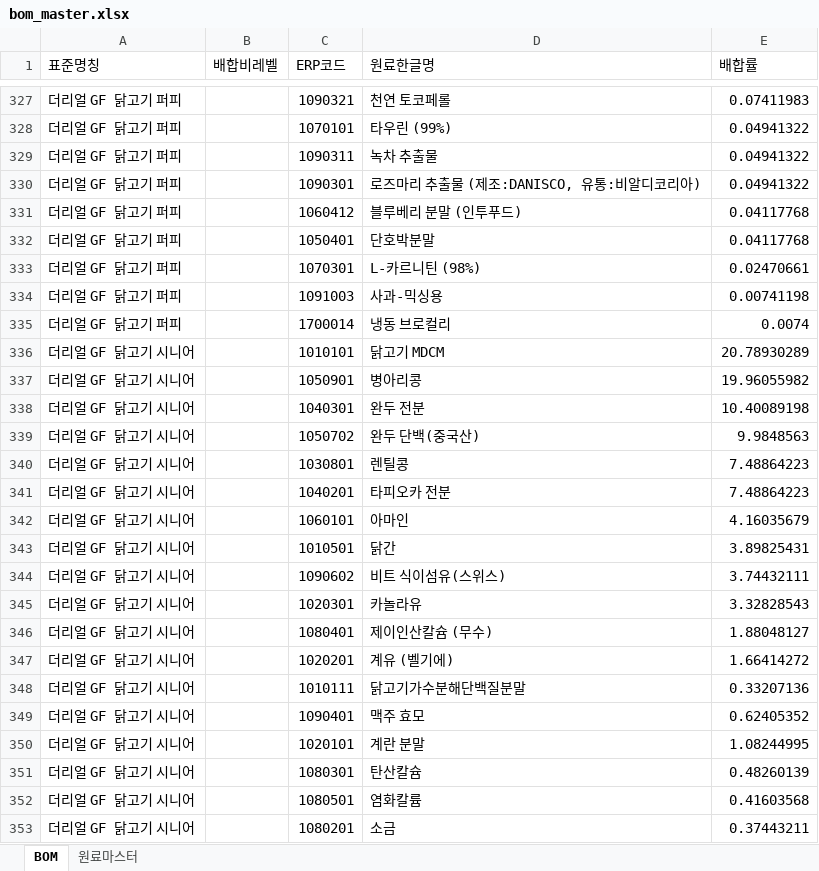
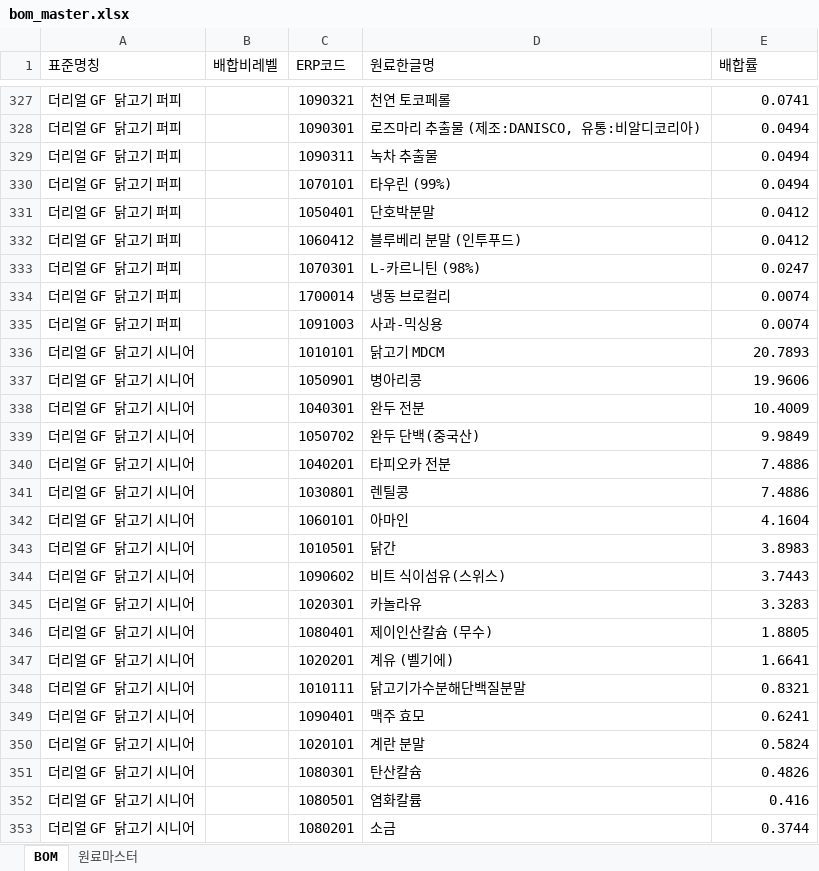
Before and after one commit to taehokim-5515/Raw-material-analysis, an Excel workbook: data/bom_master.xlsx, sheet BOM, drawn as a sheet; only a part is shown, gaps mark what is left out; values as stored, in another font and other column widths than the file's, no cell formats; removed rows and columns are numbered as before the commit, all else as after; the diff covers the shown part only; the diff names each change by its address in the sheet, - before the commit and + after, or states it on an @@ line.

```diff
--- a/data/bom_master.xlsx (sheet BOM)
+++ b/data/bom_master.xlsx (sheet BOM)
-E327 (배합률): 0.07411983
+E327 (배합률): 0.0741
-row 328: 더리얼 GF 닭고기 퍼피 |  | 1070101 | 타우린 (99%) | 0.04941322
-row 329: 더리얼 GF 닭고기 퍼피 |  | 1090311 | 녹차 추출물 | 0.04941322
-E328 (배합률): 0.04941322
+E328 (배합률): 0.0494
-row 331: 더리얼 GF 닭고기 퍼피 |  | 1060412 | 블루베리 분말 (인투푸드) | 0.04117768
+row 329: 더리얼 GF 닭고기 퍼피 |  | 1090311 | 녹차 추출물 | 0.0494
+row 330: 더리얼 GF 닭고기 퍼피 |  | 1070101 | 타우린 (99%) | 0.0494
-E331 (배합률): 0.04117768
+E331 (배합률): 0.0412
+row 332: 더리얼 GF 닭고기 퍼피 |  | 1060412 | 블루베리 분말 (인투푸드) | 0.0412
-E333 (배합률): 0.02470661
+E333 (배합률): 0.0247
-row 334: 더리얼 GF 닭고기 퍼피 |  | 1091003 | 사과-믹싱용 | 0.00741198
+row 335: 더리얼 GF 닭고기 퍼피 |  | 1091003 | 사과-믹싱용 | 0.0074
-E336 (배합률): 20.78930289
+E336 (배합률): 20.7893
-E337 (배합률): 19.96055982
+E337 (배합률): 19.9606
-E338 (배합률): 10.40089198
+E338 (배합률): 10.4009
-E339 (배합률): 9.9848563
+E339 (배합률): 9.9849
-row 340: 더리얼 GF 닭고기 시니어 |  | 1030801 | 렌틸콩 | 7.48864223
-E340 (배합률): 7.48864223
+E340 (배합률): 7.4886
+row 341: 더리얼 GF 닭고기 시니어 |  | 1030801 | 렌틸콩 | 7.4886
-E342 (배합률): 4.16035679
+E342 (배합률): 4.1604
-E343 (배합률): 3.89825431
+E343 (배합률): 3.8983
-E344 (배합률): 3.74432111
+E344 (배합률): 3.7443
-E345 (배합률): 3.32828543
+E345 (배합률): 3.3283
-E346 (배합률): 1.88048127
+E346 (배합률): 1.8805
-E347 (배합률): 1.66414272
+E347 (배합률): 1.6641
-E348 (배합률): 0.33207136
+E348 (배합률): 0.8321
-E349 (배합률): 0.62405352
+E349 (배합률): 0.6241
-E350 (배합률): 1.08244995
+E350 (배합률): 0.5824
-E351 (배합률): 0.48260139
+E351 (배합률): 0.4826
-E352 (배합률): 0.41603568
+E352 (배합률): 0.416
-E353 (배합률): 0.37443211
+E353 (배합률): 0.3744
```
Also changed, not shown: 25 added rows, 25 removed rows and 87 edited cells elsewhere in this sheet, cell formats, 1 other file.
